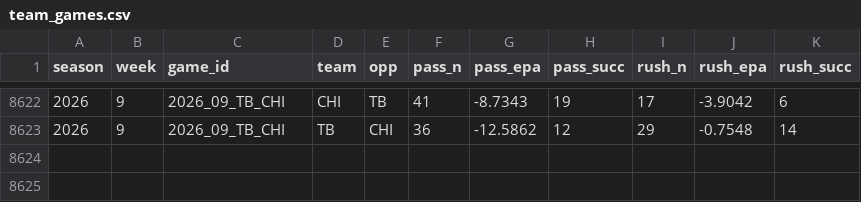
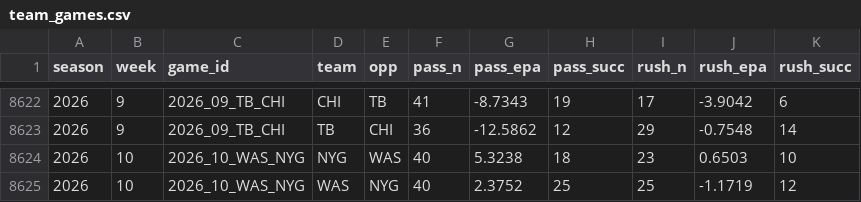
Before and after one commit to tlrsellers/nfl, a CSV file: data/model/team_games.csv, drawn as a sheet; only a part is shown, gaps mark what is left out; the diff names each change by its address in the sheet, - before the commit and + after, or states it on an @@ line.

```diff
--- a/data/model/team_games.csv
+++ b/data/model/team_games.csv
+row 8624: 2026 | 10 | 2026_10_WAS_NYG | NYG | WAS | 40 | 5.3238 | 18 | 23 | 0.6503 | 10
+row 8625: 2026 | 10 | 2026_10_WAS_NYG | WAS | NYG | 40 | 2.3752 | 25 | 25 | -1.1719 | 12
```
Also changed, not shown: 11 other files.
